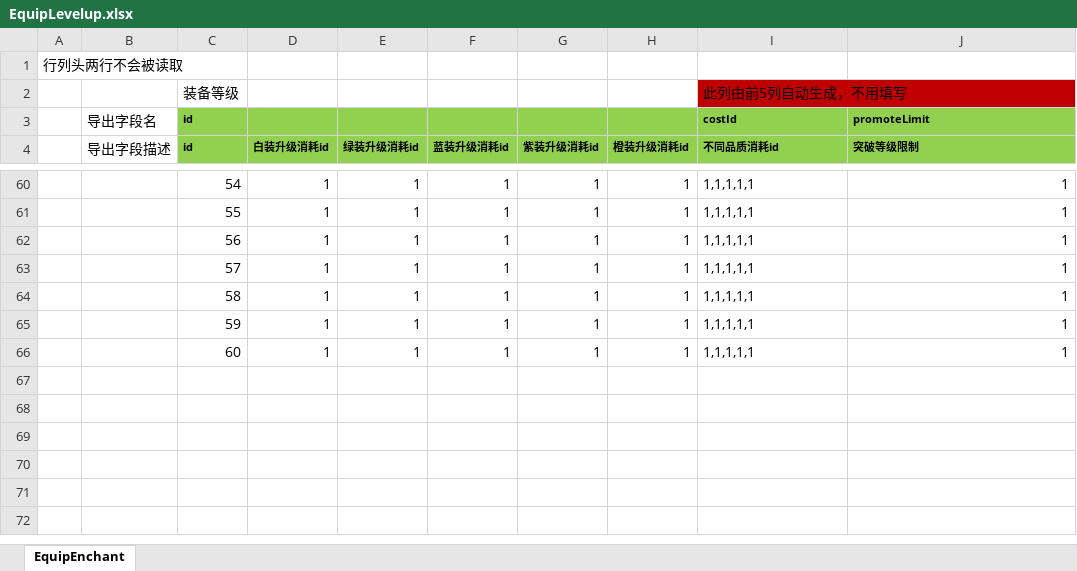
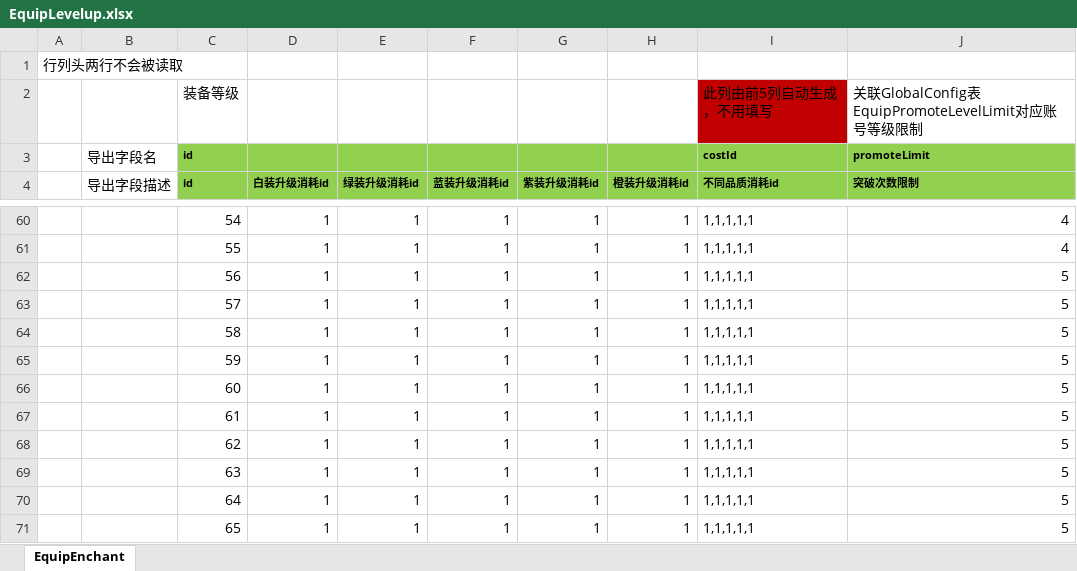
Before and after one commit to east-eden/excel, an Excel workbook: global/EquipLevelup.xlsx, sheet EquipEnchant, drawn as a sheet; only a part is shown, gaps mark what is left out; values as stored, in another font and other column widths than the file's, no borders; the diff covers the shown part only; the diff names each change by its address in the sheet, - before the commit and + after, or states it on an @@ line.

```diff
--- a/global/EquipLevelup.xlsx (sheet EquipEnchant)
+++ b/global/EquipLevelup.xlsx (sheet EquipEnchant)
-J2 (突破次数限制): (empty)
+J2 (突破次数限制): 关联GlobalConfig表EquipPromoteLevelLimit对应账号等级限制
-J4: 突破等级限制
+J4: 突破次数限制
-J60:J61 (突破次数限制): 1
+J60:J61 (突破次数限制): 4
-J62:J66 (突破次数限制): 1
+J62:J66 (突破次数限制): 5
+row 67:  |  | 61 | 1 | 1 | 1 | 1 | 1 | 1,1,1,1,1 | 5
+row 68:  |  | 62 | 1 | 1 | 1 | 1 | 1 | 1,1,1,1,1 | 5
+row 69:  |  | 63 | 1 | 1 | 1 | 1 | 1 | 1,1,1,1,1 | 5
+row 70:  |  | 64 | 1 | 1 | 1 | 1 | 1 | 1,1,1,1,1 | 5
+row 71:  |  | 65 | 1 | 1 | 1 | 1 | 1 | 1,1,1,1,1 | 5
```
Also changed, not shown: 24 edited cells elsewhere in this sheet, global/GlobalConfig.xlsx.
